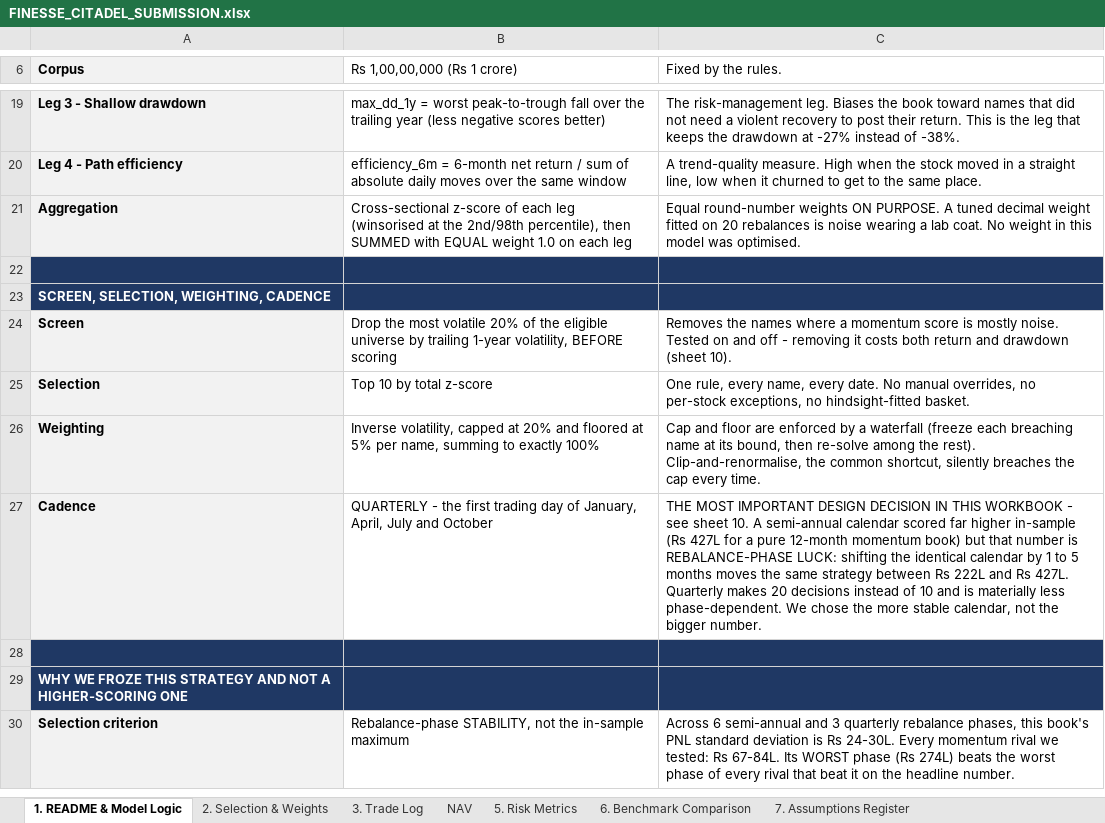
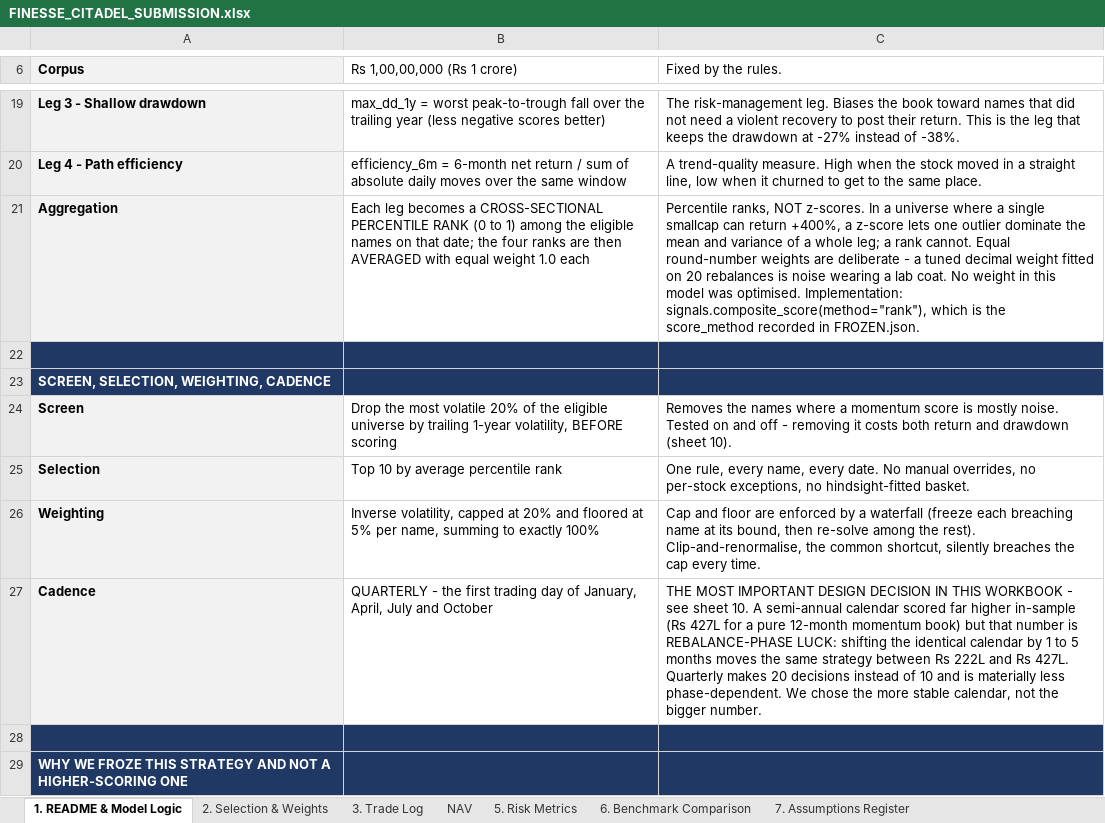
Before and after one commit to kartikya2207/finesse-citadel-stockpitch, an Excel workbook: FINESSE_CITADEL_SUBMISSION.xlsx, sheet 1. README & Model Logic, drawn as a sheet; only a part is shown, gaps mark what is left out; the shorter side is filled out with more unchanged rows; values as stored, in another font and other column widths than the file's, no borders; the diff names each change by its address in the sheet, - before the commit and + after, or states it on an @@ line.

```diff
--- a/FINESSE_CITADEL_SUBMISSION.xlsx (sheet 1. README & Model Logic)
+++ b/FINESSE_CITADEL_SUBMISSION.xlsx (sheet 1. README & Model Logic)
-B21 (Rs 1,00,00,000 (Rs 1 crore)): Cross-sectional z-score of each leg (winsorised at the 2nd/98th percentile), then SUMMED with EQUAL weight 1.0 on each leg
+B21 (Rs 1,00,00,000 (Rs 1 crore)): Each leg becomes a CROSS-SECTIONAL PERCENTILE RANK (0 to 1) among the eligible names on that date; the four ranks are then AVERAGED with equal weight 1.0 each
-C21 (Fixed by the rules.): Equal round-number weights ON PURPOSE. A tuned decimal weight fitted on 20 rebalances is noise wearing a lab coat. No weight in this model was optimised.
+C21 (Fixed by the rules.): Percentile ranks, NOT z-scores. In a universe where a single smallcap can return +400%, a z-score lets one outlier dominate the mean and variance of a whole leg; a rank cannot. Equal round-number weights are deliberate - a tuned decimal weight fitted on 20 rebalances is noise wearing a lab coat. No weight in this model was optimised. Implementation: signals.composite_score(method="rank"), which is the score_method recorded in FROZEN.json.
-B25 (Rs 1,00,00,000 (Rs 1 crore)): Top 10 by total z-score
+B25 (Rs 1,00,00,000 (Rs 1 crore)): Top 10 by average percentile rank
```
Also changed, not shown: sheet 9. Survivorship & Concentration, sheet 7. Assumptions Register, sheet 6. Benchmark Comparison, 8 other files.
